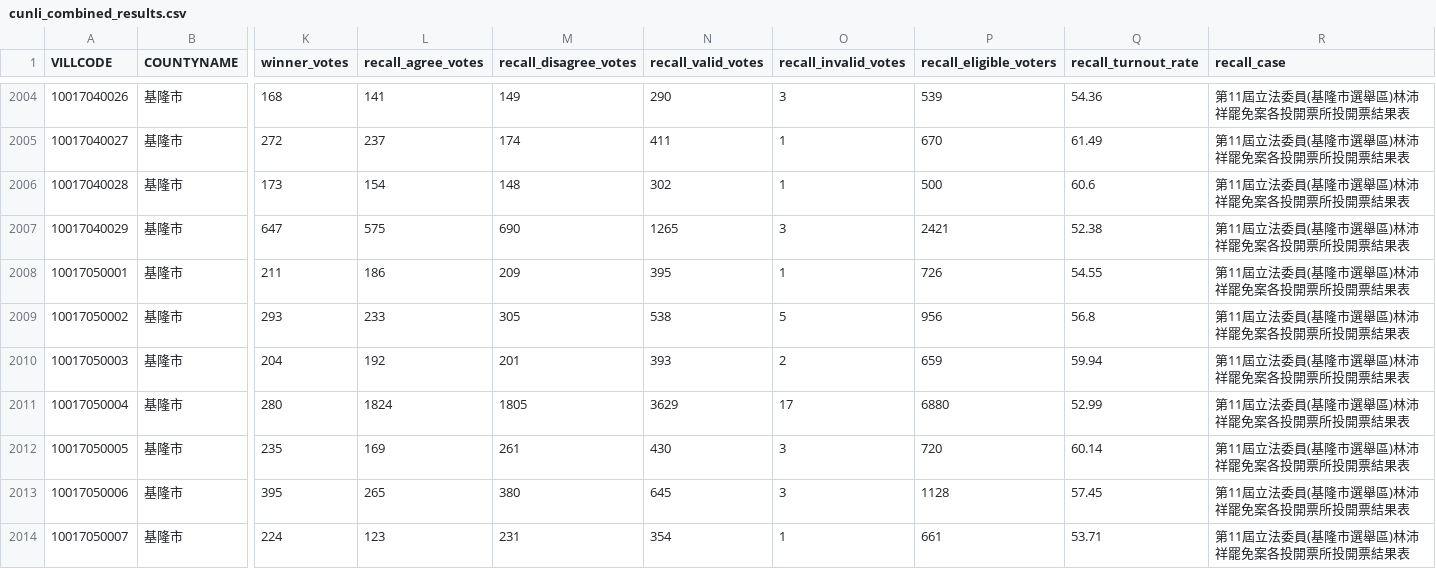
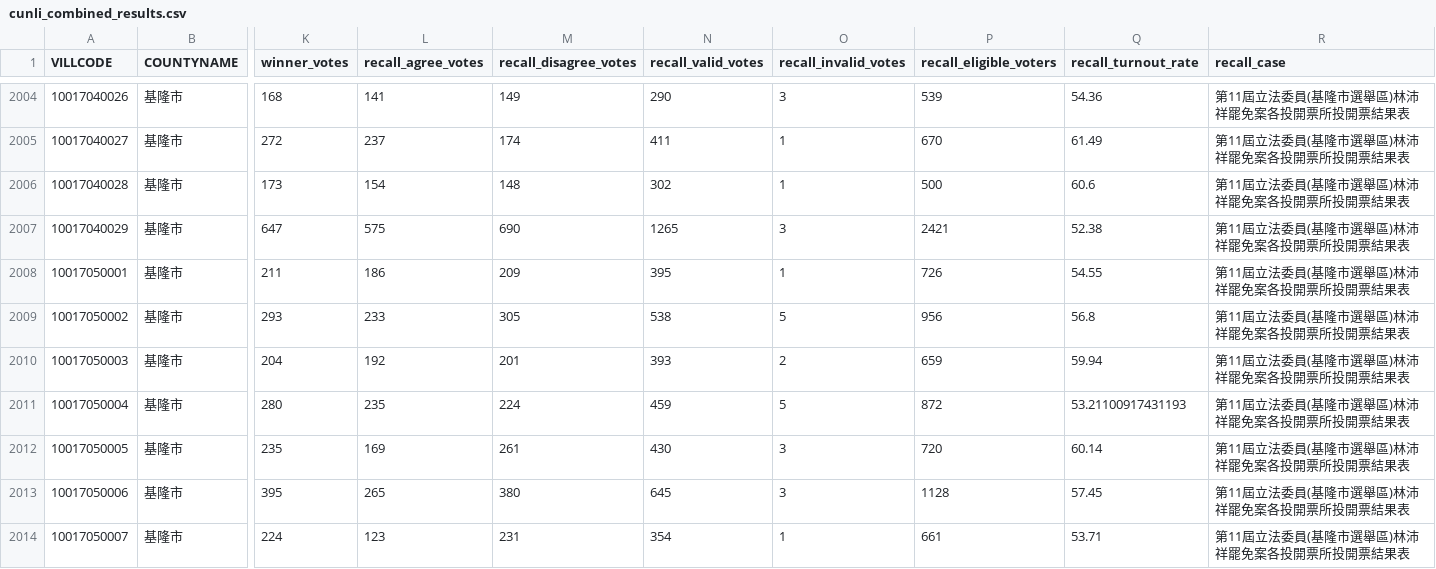
Before and after one commit to kiang/recall-2025, a CSV file: cunli_combined_results.csv, drawn as a sheet; only a part is shown, gaps mark what is left out; the diff names each change by its address in the sheet, - before the commit and + after, or states it on an @@ line.

```diff
--- a/cunli_combined_results.csv
+++ b/cunli_combined_results.csv
-L2011 (recall_agree_votes): 1824
+L2011 (recall_agree_votes): 235
-M2011 (recall_disagree_votes): 1805
+M2011 (recall_disagree_votes): 224
-N2011 (recall_valid_votes): 3629
+N2011 (recall_valid_votes): 459
-O2011 (recall_invalid_votes): 17
+O2011 (recall_invalid_votes): 5
-P2011 (recall_eligible_voters): 6880
+P2011 (recall_eligible_voters): 872
-Q2011 (recall_turnout_rate): 52.99
+Q2011 (recall_turnout_rate): 53.21100917431193
```
Also changed, not shown: non_kmt_winners_vote_gaps.csv, 1 other file.
